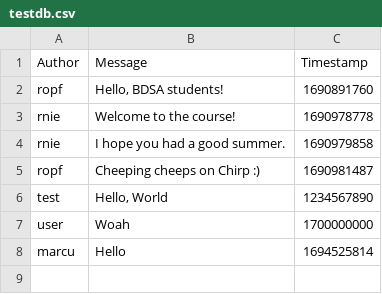
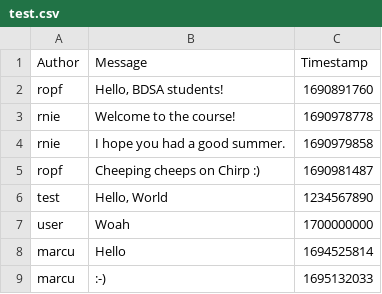
Before and after one commit to ITU-BDSA23-GROUP13/Chirp, a CSV file: src/Chirp.CLI/csvdata/test.csv (was src/Chirp.CLI/testdb.csv), drawn as a sheet.

Commit message:
Turned CSVDatabase into a simple singleton class

```diff
--- a/src/Chirp.CLI/testdb.csv
+++ b/src/Chirp.CLI/csvdata/test.csv
@@ -8 +8,2 @@ user,Woah,                           1700000000
 marcu,Hello,1694525814
+marcu,:-),1695132033
```
Also changed, not shown: 3 other files.
